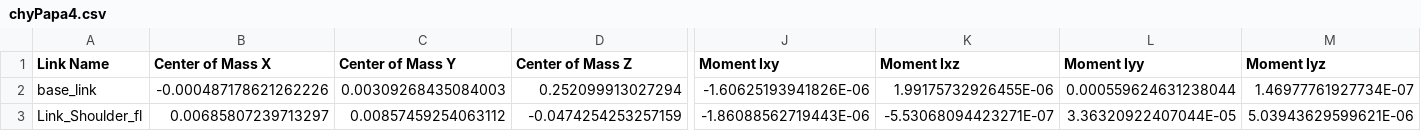
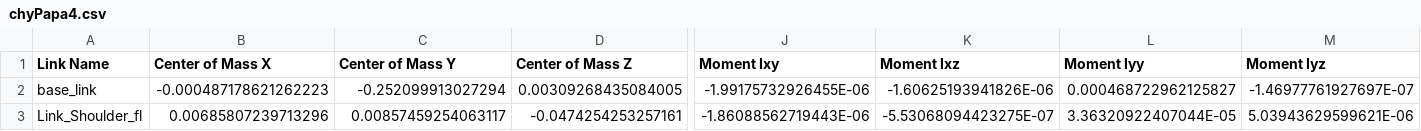
Before and after one commit to cheeryoung79/chyPapa, a CSV file: urdf/chyPapa4/urdf/chyPapa4.csv, drawn as a sheet; only a part is shown, gaps mark what is left out; the diff covers the shown part only; the diff names each change by its address in the sheet, - before the commit and + after, or states it on an @@ line.

```diff
--- a/urdf/chyPapa4/urdf/chyPapa4.csv
+++ b/urdf/chyPapa4/urdf/chyPapa4.csv
-B2 (Center of Mass X): -0.000487178621262226
+B2 (Center of Mass X): -0.000487178621262223
-C2 (Center of Mass Y): 0.00309268435084003
+C2 (Center of Mass Y): -0.252099913027294
-D2 (Center of Mass Z): 0.252099913027294
+D2 (Center of Mass Z): 0.00309268435084005
-J2 (Moment Ixy): -1.60625193941826E-06
+J2 (Moment Ixy): -1.99175732926455E-06
-K2 (Moment Ixz): 1.99175732926455E-06
+K2 (Moment Ixz): -1.60625193941826E-06
-L2 (Moment Iyy): 0.000559624631238044
+L2 (Moment Iyy): 0.000468722962125827
-M2 (Moment Iyz): 1.46977761927734E-07
+M2 (Moment Iyz): -1.46977761927697E-07
-B3 (Center of Mass X): 0.00685807239713297
+B3 (Center of Mass X): 0.00685807239713296
-C3 (Center of Mass Y): 0.00857459254063112
+C3 (Center of Mass Y): 0.00857459254063117
-D3 (Center of Mass Z): -0.0474254253257159
+D3 (Center of Mass Z): -0.0474254253257161
-K3 (Moment Ixz): -5.53068094423271E-07
+K3 (Moment Ixz): -5.53068094423275E-07
```
Also changed, not shown: 3 edited cells elsewhere in this file, 3 other files.
